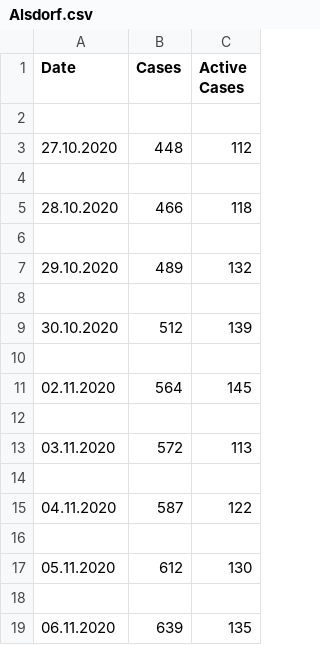
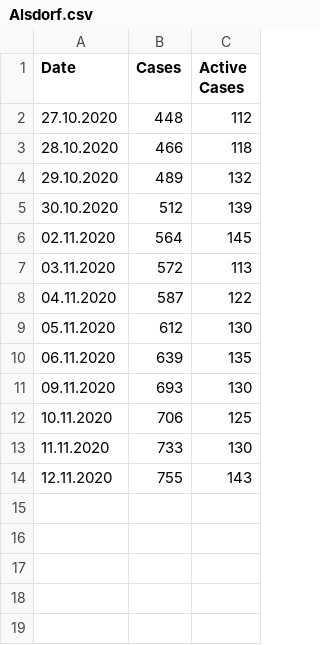
Before and after one commit to llamm-de/covid_data_aachen, a CSV file: data/csv/Alsdorf.csv, drawn as a sheet; removed rows and columns are numbered as before the commit, all else as after; the diff names each change by its address in the sheet, - before the commit and + after, or states it on an @@ line.

```diff
--- a/data/csv/Alsdorf.csv
+++ b/data/csv/Alsdorf.csv
-row 2: (empty)
-row 4: (empty)
-row 6: (empty)
-row 8: (empty)
-row 10: (empty)
-row 12: (empty)
-row 14: (empty)
-row 16: (empty)
-row 18: (empty)
+row 11: 09.11.2020 | 693 | 130
+row 12: 10.11.2020 | 706 | 125
+row 13: 11.11.2020 | 733 | 130
+row 14: 12.11.2020 | 755 | 143
```
Also changed, not shown: data/csv/Aachen.csv, data/csv/Eschweiler.csv, 21 other files.
